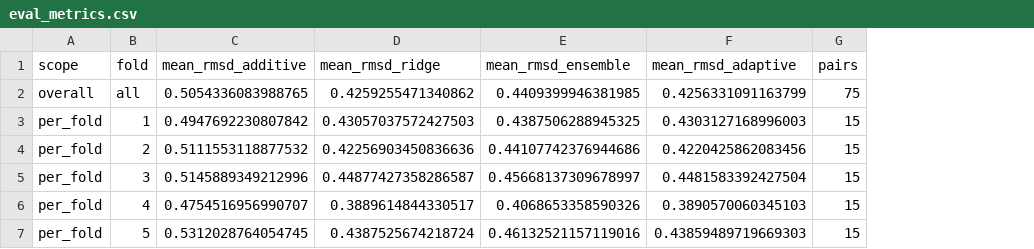
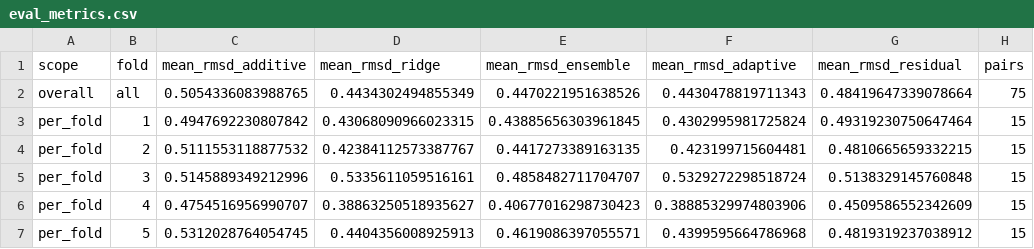
Before and after one commit to Sonicfires2/Hackathon-Summer-2025, a CSV file: metrics/eval_metrics.csv, drawn as a sheet; the diff names each change by its address in the sheet, - before the commit and + after, or states it on an @@ line.

```diff
--- a/metrics/eval_metrics.csv
+++ b/metrics/eval_metrics.csv
+column G (mean_rmsd_residual), rows 2-7: 0.48419647339078664 | 0.49319230750647464 | 0.4810665659332215 | 0.5138329145760848 | 0.4509586552342609 | 0.4819319237038912
-D2 (mean_rmsd_ridge): 0.4259255471340862
+D2 (mean_rmsd_ridge): 0.4434302494855349
-E2 (mean_rmsd_ensemble): 0.4409399946381985
+E2 (mean_rmsd_ensemble): 0.4470221951638526
-F2 (mean_rmsd_adaptive): 0.4256331091163799
+F2 (mean_rmsd_adaptive): 0.4430478819711343
-D3 (mean_rmsd_ridge): 0.43057037572427503
+D3 (mean_rmsd_ridge): 0.43068090966023315
-E3 (mean_rmsd_ensemble): 0.4387506288945325
+E3 (mean_rmsd_ensemble): 0.43885656303961845
-F3 (mean_rmsd_adaptive): 0.4303127168996003
+F3 (mean_rmsd_adaptive): 0.4302995981725824
-D4 (mean_rmsd_ridge): 0.42256903450836636
+D4 (mean_rmsd_ridge): 0.42384112573387767
-E4 (mean_rmsd_ensemble): 0.44107742376944686
+E4 (mean_rmsd_ensemble): 0.4417273389163135
-F4 (mean_rmsd_adaptive): 0.4220425862083456
+F4 (mean_rmsd_adaptive): 0.423199715604481
-D5 (mean_rmsd_ridge): 0.44877427358286587
+D5 (mean_rmsd_ridge): 0.5335611059516161
-E5 (mean_rmsd_ensemble): 0.45668137309678997
+E5 (mean_rmsd_ensemble): 0.4858482711704707
-F5 (mean_rmsd_adaptive): 0.4481583392427504
+F5 (mean_rmsd_adaptive): 0.5329272298518724
-D6 (mean_rmsd_ridge): 0.3889614844330517
+D6 (mean_rmsd_ridge): 0.38863250518935627
-E6 (mean_rmsd_ensemble): 0.4068653358590326
+E6 (mean_rmsd_ensemble): 0.40677016298730423
-F6 (mean_rmsd_adaptive): 0.3890570060345103
+F6 (mean_rmsd_adaptive): 0.38885329974803906
-D7 (mean_rmsd_ridge): 0.4387525674218724
+D7 (mean_rmsd_ridge): 0.4404356008925913
-E7 (mean_rmsd_ensemble): 0.46132521157119016
+E7 (mean_rmsd_ensemble): 0.4619086397055571
-F7 (mean_rmsd_adaptive): 0.43859489719669303
+F7 (mean_rmsd_adaptive): 0.4399595664786968
```
Also changed, not shown: metrics/metrics_per_pair.csv, 6 other files.
